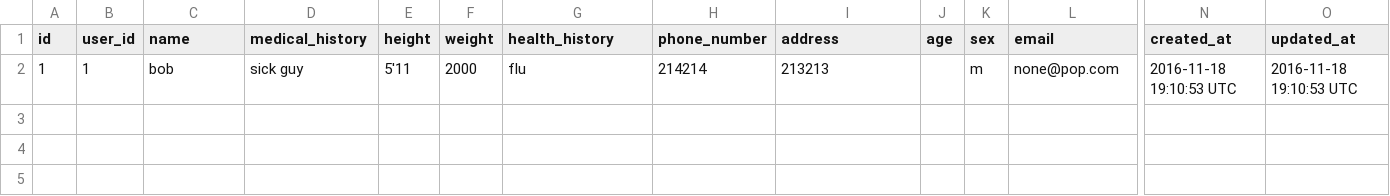
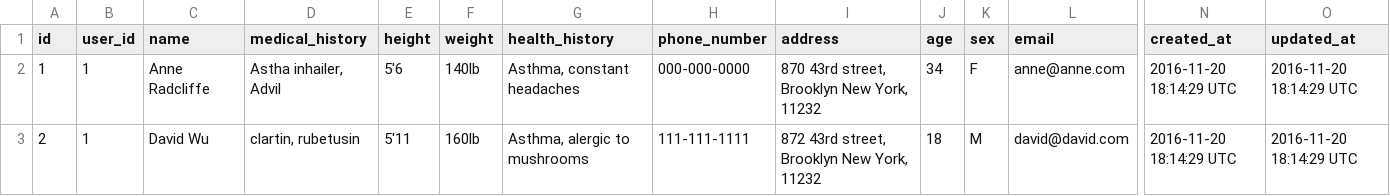
Before and after one commit to Wendalf/easyDoesIt, a CSV file: patients.csv, drawn as a sheet; only a part is shown, gaps mark what is left out; removed rows and columns are numbered as before the commit, all else as after; rows hold the shown columns only; the diff names each change by its address in the sheet, - before the commit and + after, or states it on an @@ line.

```diff
--- a/patients.csv
+++ b/patients.csv
-row 2: 1 | 1 | bob | sick guy | 5'11 | 2000 | flu | 214214 | 213213 |  | m | none@pop.com | 2016-11-18 19:10:53 UTC | 2016-11-18 19:10:53 UTC
+row 2: 1 | 1 | Anne Radcliffe | Astha inhailer, Advil | 5'6 | 140lb | Asthma, constant headaches | 000-000-0000 | 870 43rd street, Brooklyn New York, 11232 | 34 | F | anne@anne.com | 2016-11-20 18:14:29 UTC | 2016-11-20 18:14:29 UTC
+row 3: 2 | 1 | David Wu | clartin, rubetusin | 5'11 | 160lb | Asthma, alergic to mushrooms | 111-111-1111 | 872 43rd street, Brooklyn New York, 11232 | 18 | M | david@david.com | 2016-11-20 18:14:29 UTC | 2016-11-20 18:14:29 UTC
```
Also changed, not shown: 9 other files.
